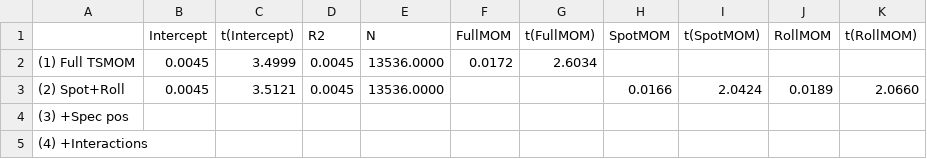
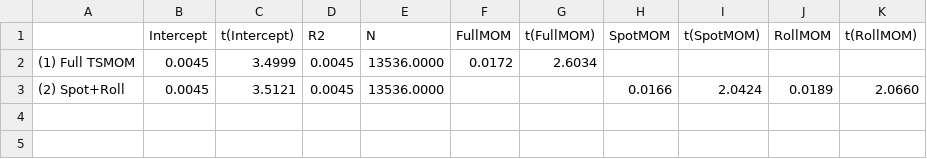
Before and after one commit to Mariuscalaque/Moskowitz-HuaOoi-Pedersen-Time-Series-Momentum-, a CSV file: outputs/tables/table6_predictors.csv, drawn as a sheet.

```diff
--- a/outputs/tables/table6_predictors.csv
+++ b/outputs/tables/table6_predictors.csv
@@ -3,3 +3 @@
 (2) Spot+Roll,0.0045,3.5121,0.0045,13536.0000,,,0.0166,2.0424,0.0189,2.0660
-(3) +Spec pos,,,,,,,,,,
-(4) +Interactions,,,,,,,,,,
```
Also changed, not shown: 2 other files.
